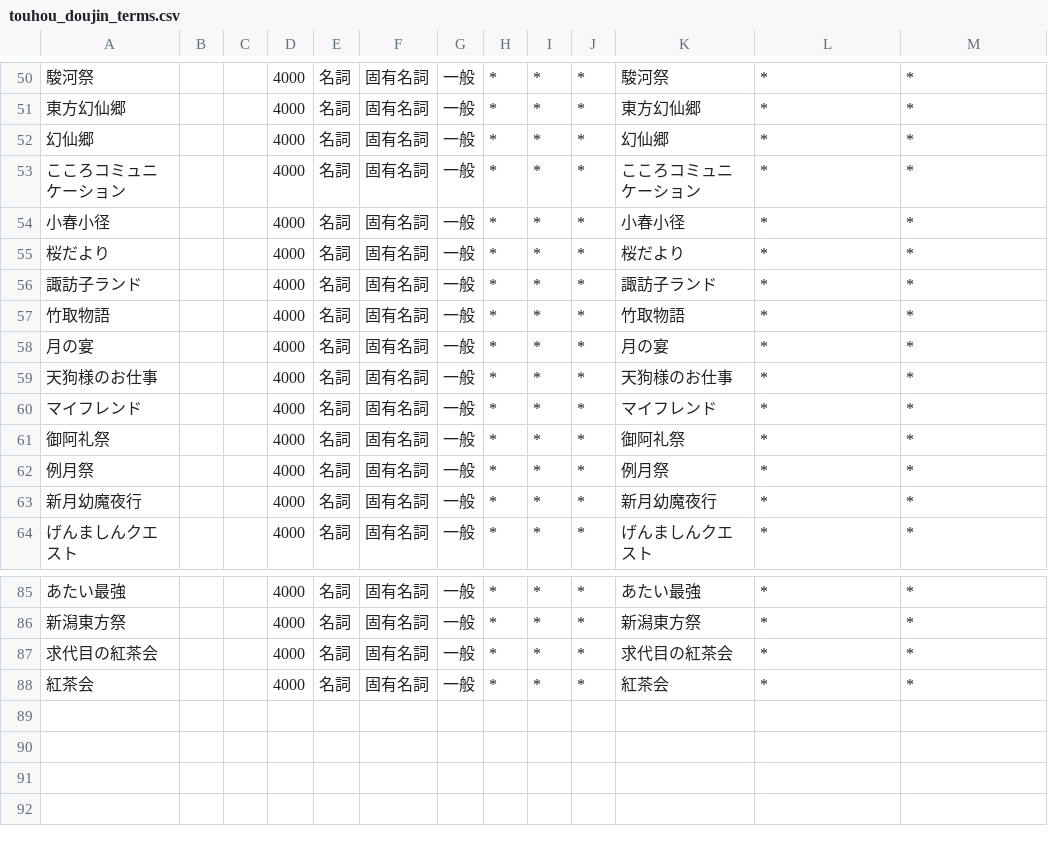
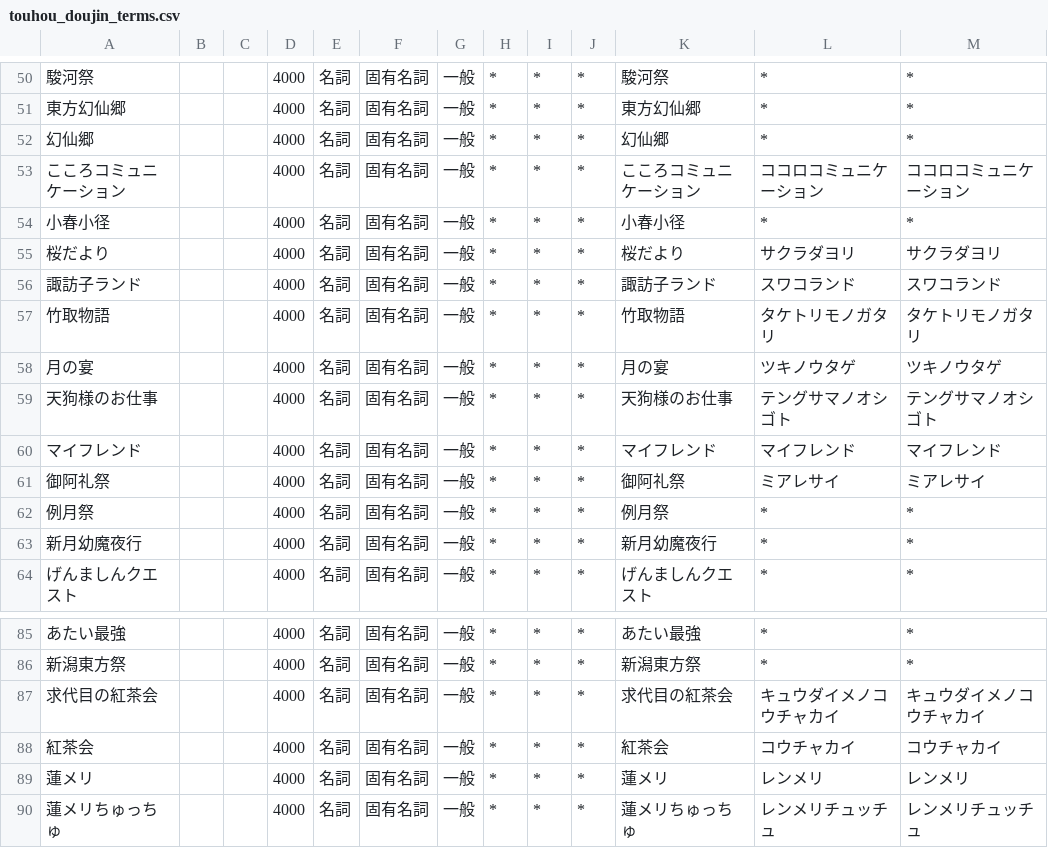
Before and after one commit to kelvin27315/mastodon-wordcloud, a CSV file: dictionary/touhou_doujin_terms.csv, drawn as a sheet; only a part is shown, gaps mark what is left out.

Commit message:
add words to dictionarys

```diff
--- a/dictionary/touhou_doujin_terms.csv
+++ b/dictionary/touhou_doujin_terms.csv
@@ -52,11 +52,11 @@
 幻仙郷,,,4000,名詞,固有名詞,一般,*,*,*,幻仙郷,*,*
-こころコミュニケーション,,,4000,名詞,固有名詞,一般,*,*,*,こころコミュニケーション,*,*
+こころコミュニケーション,,,4000,名詞,固有名詞,一般,*,*,*,こころコミュニケーション,ココロコミュニケーション,ココロコミュニケーション
 小春小径,,,4000,名詞,固有名詞,一般,*,*,*,小春小径,*,*
-桜だより,,,4000,名詞,固有名詞,一般,*,*,*,桜だより,*,*
-諏訪子ランド,,,4000,名詞,固有名詞,一般,*,*,*,諏訪子ランド,*,*
-竹取物語,,,4000,名詞,固有名詞,一般,*,*,*,竹取物語,*,*
-月の宴,,,4000,名詞,固有名詞,一般,*,*,*,月の宴,*,*
-天狗様のお仕事,,,4000,名詞,固有名詞,一般,*,*,*,天狗様のお仕事,*,*
-マイフレンド,,,4000,名詞,固有名詞,一般,*,*,*,マイフレンド,*,*
-御阿礼祭,,,4000,名詞,固有名詞,一般,*,*,*,御阿礼祭,*,*
+桜だより,,,4000,名詞,固有名詞,一般,*,*,*,桜だより,サクラダヨリ,サクラダヨリ
+諏訪子ランド,,,4000,名詞,固有名詞,一般,*,*,*,諏訪子ランド,スワコランド,スワコランド
+竹取物語,,,4000,名詞,固有名詞,一般,*,*,*,竹取物語,タケトリモノガタリ,タケトリモノガタリ
+月の宴,,,4000,名詞,固有名詞,一般,*,*,*,月の宴,ツキノウタゲ,ツキノウタゲ
+天狗様のお仕事,,,4000,名詞,固有名詞,一般,*,*,*,天狗様のお仕事,テングサマノオシゴト,テングサマノオシゴト
+マイフレンド,,,4000,名詞,固有名詞,一般,*,*,*,マイフレンド,マイフレンド,マイフレンド
+御阿礼祭,,,4000,名詞,固有名詞,一般,*,*,*,御阿礼祭,ミアレサイ,ミアレサイ
 例月祭,,,4000,名詞,固有名詞,一般,*,*,*,例月祭,*,*
@@ -86,3 +86,5 @@
 新潟東方祭,,,4000,名詞,固有名詞,一般,*,*,*,新潟東方祭,*,*
-求代目の紅茶会,,,4000,名詞,固有名詞,一般,*,*,*,求代目の紅茶会,*,*
-紅茶会,,,4000,名詞,固有名詞,一般,*,*,*,紅茶会,*,*
+求代目の紅茶会,,,4000,名詞,固有名詞,一般,*,*,*,求代目の紅茶会,キュウダイメノコウチャカイ,キュウダイメノコウチャカイ
+紅茶会,,,4000,名詞,固有名詞,一般,*,*,*,紅茶会,コウチャカイ,コウチャカイ
+蓮メリ,,,4000,名詞,固有名詞,一般,*,*,*,蓮メリ,レンメリ,レンメリ
+蓮メリちゅっちゅ,,,4000,名詞,固有名詞,一般,*,*,*,蓮メリちゅっちゅ,レンメリチュッチュ,レンメリチュッチュ
```
Also changed, not shown: dictionary/gensokyo_town_terms.csv, 2 other files.
